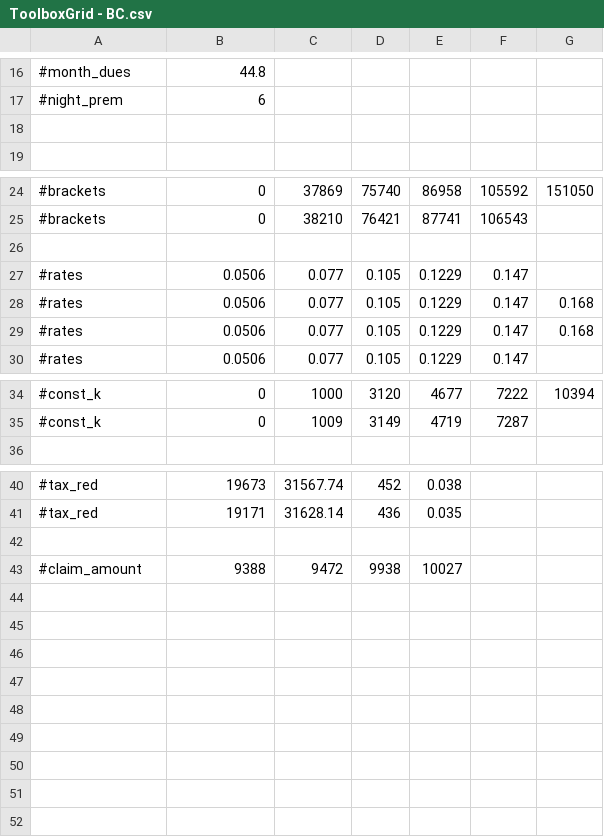
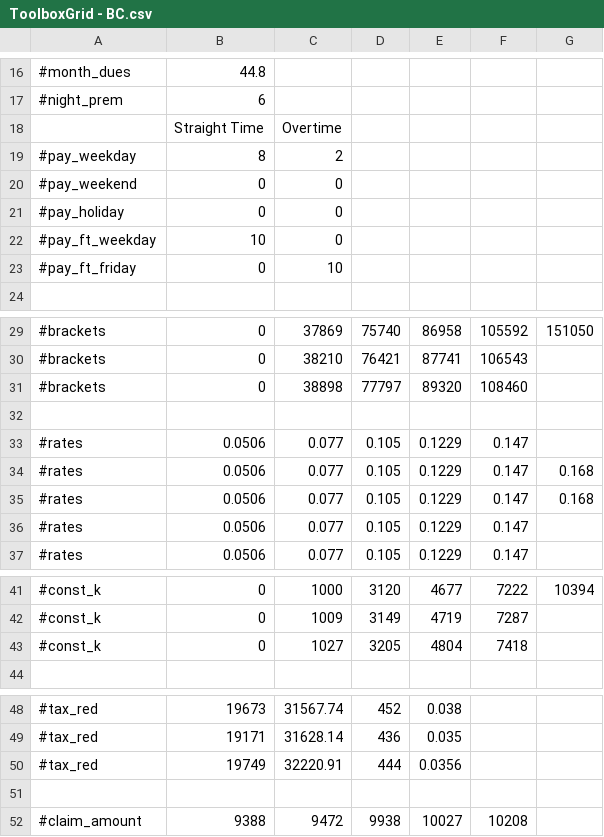
Before and after one commit to ataboo/FlangeAssistGradle, a CSV file: app/src/main/assets/ToolboxGrid - BC.csv, drawn as a sheet; only a part is shown, gaps mark what is left out; addresses are those after the commit; the diff covers the shown part only; the diff names each change by its address in the sheet, - before the commit and + after, or states it on an @@ line.

```diff
--- a/app/src/main/assets/ToolboxGrid - BC.csv
+++ b/app/src/main/assets/ToolboxGrid - BC.csv
-row 18: (empty)
+row 18:  | Straight Time | Overtime
+row 19: #pay_weekday | 8 | 2
+row 20: #pay_weekend | 0 | 0
+row 21: #pay_holiday | 0 | 0
+row 22: #pay_ft_weekday | 10 | 0
+row 23: #pay_ft_friday | 0 | 10
+row 31: #brackets | 0 | 38898 | 77797 | 89320 | 108460
+row 36: #rates | 0.0506 | 0.077 | 0.105 | 0.1229 | 0.147
+row 43: #const_k | 0 | 1027 | 3205 | 4804 | 7418
+row 50: #tax_red | 19749 | 32220.91 | 444 | 0.0356
-F52: (empty)
+F52: 10208
```
Also changed, not shown: 11 edited cells elsewhere in this file, app/src/main/assets/ToolboxGrid - AB.csv, app/src/main/assets/ToolboxGrid - MB.csv, 21 other files.
